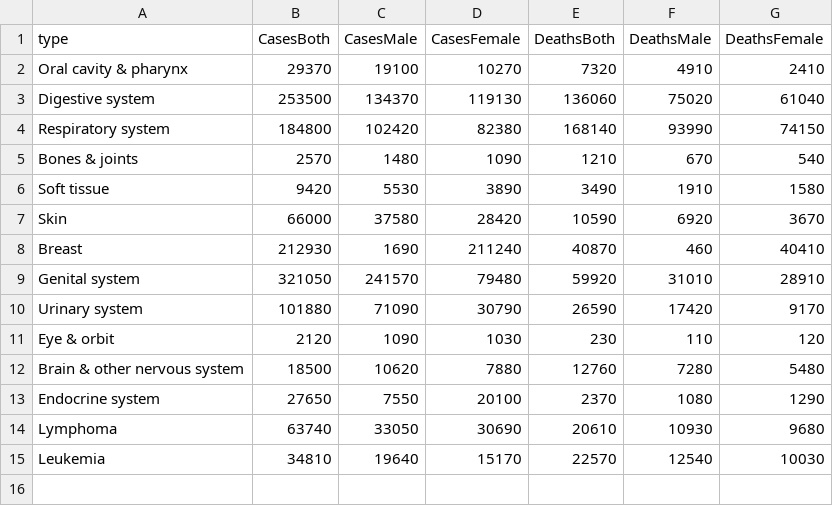
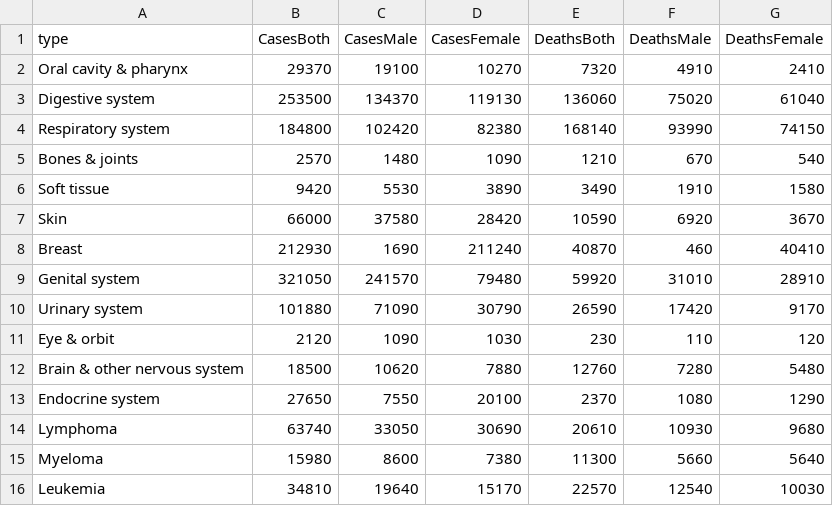
Before and after one commit to Kaeldra1304/MCS, a CSV file: data_scatter_2005.csv, drawn as a sheet.

```diff
--- a/data_scatter_2005.csv
+++ b/data_scatter_2005.csv
@@ -14,2 +14,3 @@ Endocrine system,27650,7550,20100,2370,1080,1290
 Lymphoma,63740,33050,30690,20610,10930,9680
+Myeloma,15980,8600,7380,11300,5660,5640
 Leukemia,34810,19640,15170,22570,12540,10030
```
Also changed, not shown: data_details_Myeloma.csv, data_scatter.csv, 2 other files.
